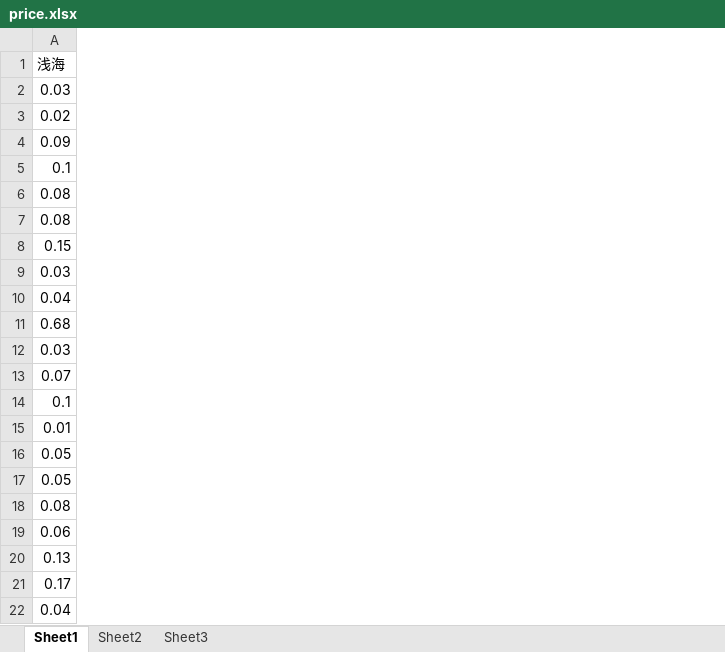
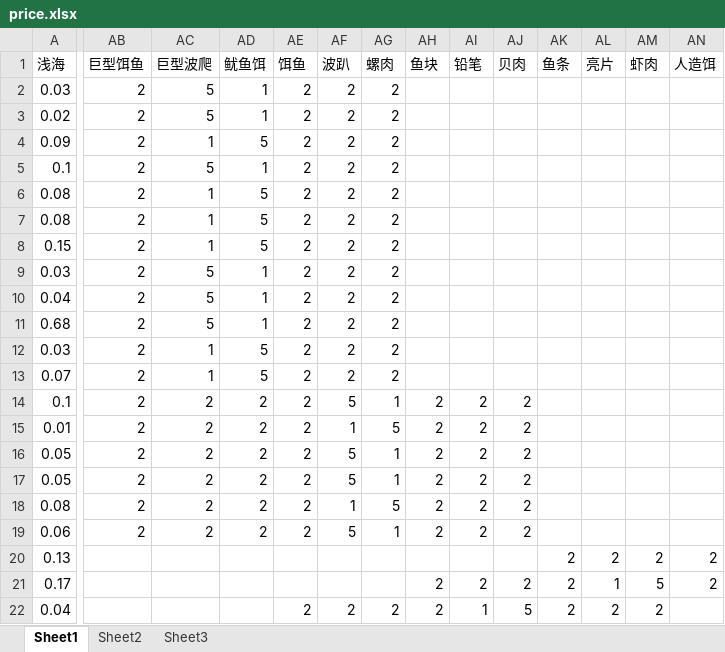
Before and after one commit to klock6650/fish-demo, an Excel workbook: price.xlsx, sheet Sheet1, drawn as a sheet; only a part is shown, gaps mark what is left out; values as stored, in another font and other column widths than the file's, no cell formats; the diff covers the shown part only; the diff names each change by its address in the sheet, - before the commit and + after, or states it on an @@ line.

Commit message:
更新

```diff
--- a/price.xlsx (sheet Sheet1)
+++ b/price.xlsx (sheet Sheet1)
+column AB (巨型饵鱼), rows 2-19: all 2
+column AC (巨型波爬), rows 2-19: 5 | 5 | 1 | 5 | 1 | 1 | 1 | 5 | 5 | 5 | 1 | 1 | 2 | 2 | 2 | 2 | 2 | 2
+column AD (鱿鱼饵), rows 2-19: 1 | 1 | 5 | 1 | 5 | 5 | 5 | 1 | 1 | 1 | 5 | 5 | 2 | 2 | 2 | 2 | 2 | 2
+column AE (饵鱼), rows 2-22: 2 | 2 | 2 | 2 | 2 | 2 | 2 | 2 | 2 | 2 | 2 | 2 | 2 | 2 | 2 | 2 | 2 | 2 |  |  | 2
+column AF (波趴), rows 2-22: 2 | 2 | 2 | 2 | 2 | 2 | 2 | 2 | 2 | 2 | 2 | 2 | 5 | 1 | 5 | 5 | 1 | 5 |  |  | 2
+column AG (螺肉), rows 2-22: 2 | 2 | 2 | 2 | 2 | 2 | 2 | 2 | 2 | 2 | 2 | 2 | 1 | 5 | 1 | 1 | 5 | 1 |  |  | 2
+column AH (鱼块), rows 14-22: 2 | 2 | 2 | 2 | 2 | 2 |  | 2 | 2
+column AI (铅笔), rows 14-22: 2 | 2 | 2 | 2 | 2 | 2 |  | 2 | 1
+column AJ (贝肉), rows 14-22: 2 | 2 | 2 | 2 | 2 | 2 |  | 2 | 5
+column AK (鱼条), rows 20-22: all 2
+column AL (亮片), rows 20-22: 2 | 1 | 2
+column AM (虾肉), rows 20-22: 2 | 5 | 2
+column AN (人造饵), rows 20-21: 2 | 2
```
Also changed, not shown: 2 added columns and 1 edited cell elsewhere in this sheet, cell formats.
